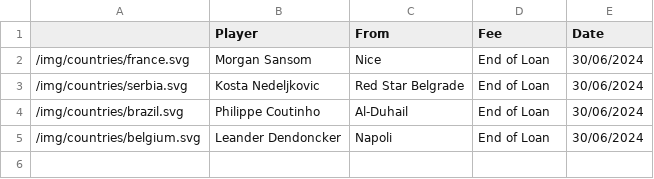
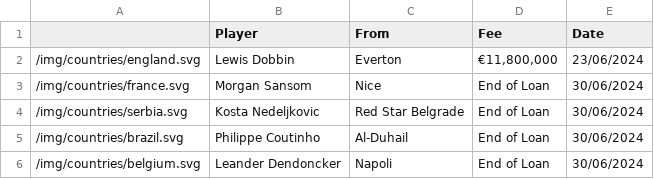
Before and after one commit to mitcpe/footy, a CSV file: assets/txfers/txferin2425.csv, drawn as a sheet; the diff names each change by its address in the sheet, - before the commit and + after, or states it on an @@ line.

```diff
--- a/assets/txfers/txferin2425.csv
+++ b/assets/txfers/txferin2425.csv
+row 2: /img/countries/england.svg | Lewis Dobbin | Everton | €11,800,000 | 23/06/2024
```
Also changed, not shown: assets/txfers/txferout2425.csv, 3 other files.
